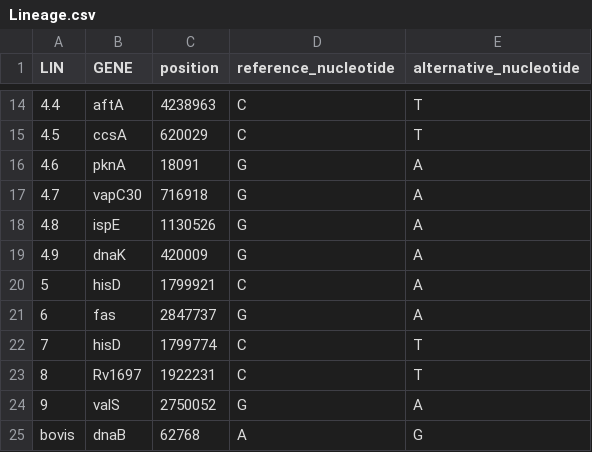
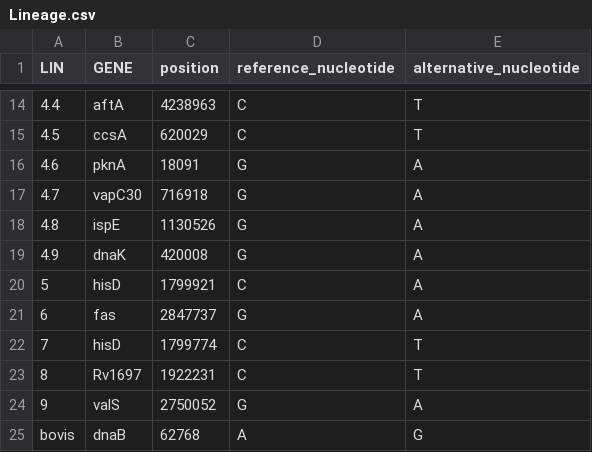
Before and after one commit to guthrielab/MAST, a CSV file: Data/Lineage.csv, drawn as a sheet; only a part is shown, gaps mark what is left out.

Commit message:
Update Lineage.csv

```diff
--- a/Data/Lineage.csv
+++ b/Data/Lineage.csv
@@ -18,3 +18,3 @@ LIN,GENE,position,reference_nucleotide,alternative_nucleotide
 4.8,ispE,1130526,G,A
-4.9,dnaK,420009,G,A
+4.9,dnaK,420008,G,A
 5,hisD,1799921,C,A
```
